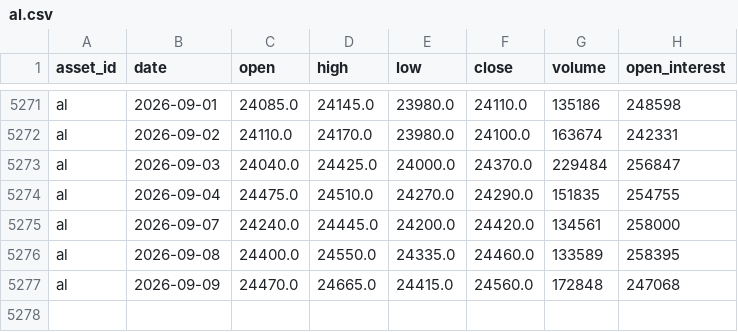
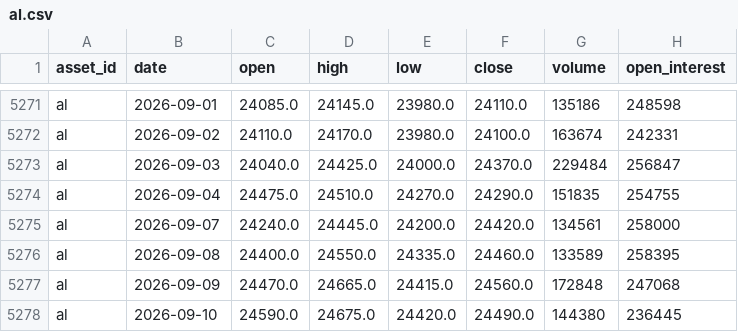
Before and after one commit to JunyiWu97/cross-asset-structure-monitor, a CSV file: data/history_public/al.csv, drawn as a sheet; only a part is shown, gaps mark what is left out.

```diff
--- a/data/history_public/al.csv
+++ b/data/history_public/al.csv
@@ -5277 +5277,2 @@ al,2026-09-08,24400.0,24550.0,24335.0,24460.0,133589,258395
 al,2026-09-09,24470.0,24665.0,24415.0,24560.0,172848,247068
+al,2026-09-10,24590.0,24675.0,24420.0,24490.0,144380,236445
```
Also changed, not shown: data/history_public/btc.csv, data/history_public/eth.csv, 23 other files.
